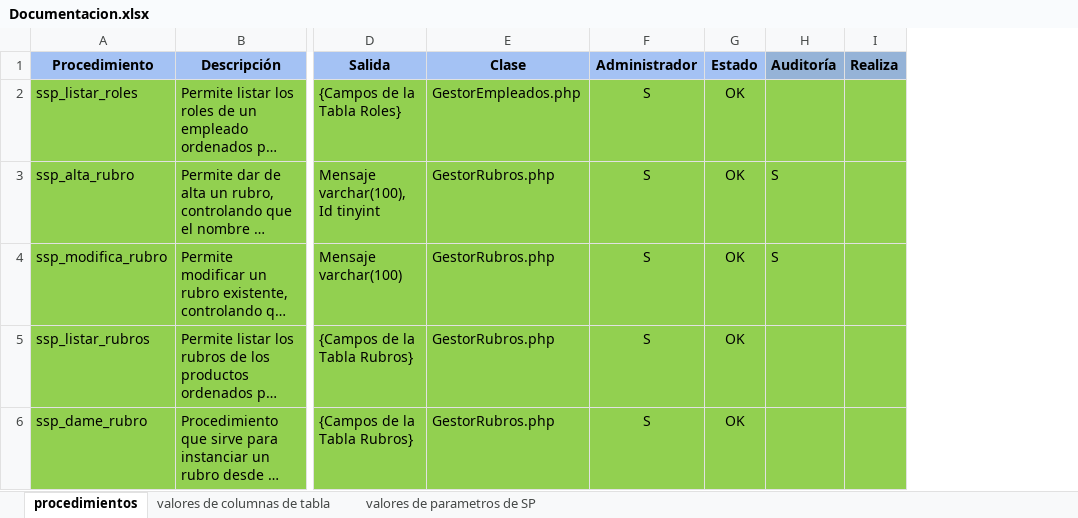
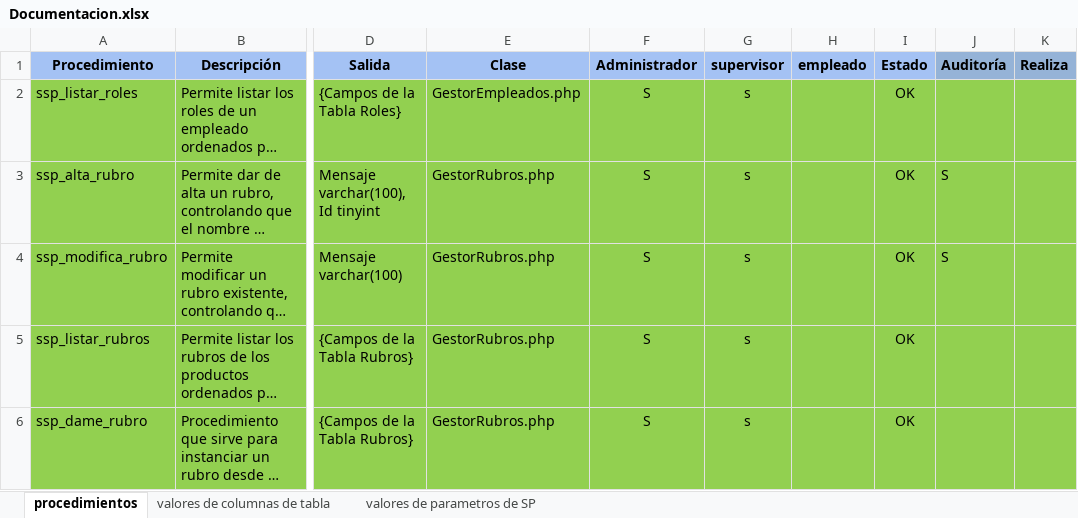
Before and after one commit to FacundoSC/CursoDeBasesDeDatosDeAltoRendimiento_Resolucion_Facundo, an Excel workbook: IngenieriaDatosDeAltoRendimientoFacundoCordoba/Documentacion.xlsx, sheet procedimientos, drawn as a sheet; only a part is shown, gaps mark what is left out; long unchanged cells end in …; values as stored, in another font and other column widths than the file's, no borders; the diff covers the shown part only; the diff names each change by its address in the sheet, - before the commit and + after, or states it on an @@ line.

Commit message:
se agrega el material entregado para la evaluacion en el curso de base de datos de alto rendimiento

```diff
--- a/IngenieriaDatosDeAltoRendimientoFacundoCordoba/Documentacion.xlsx (sheet procedimientos)
+++ b/IngenieriaDatosDeAltoRendimientoFacundoCordoba/Documentacion.xlsx (sheet procedimientos)
+column G (supervisor), rows 2-6: all s
+column H (empleado), empty
```
Also changed, not shown: 7 added rows and 2 edited cells elsewhere in this sheet, sheet valores de parametros de SP, 3 other files.
